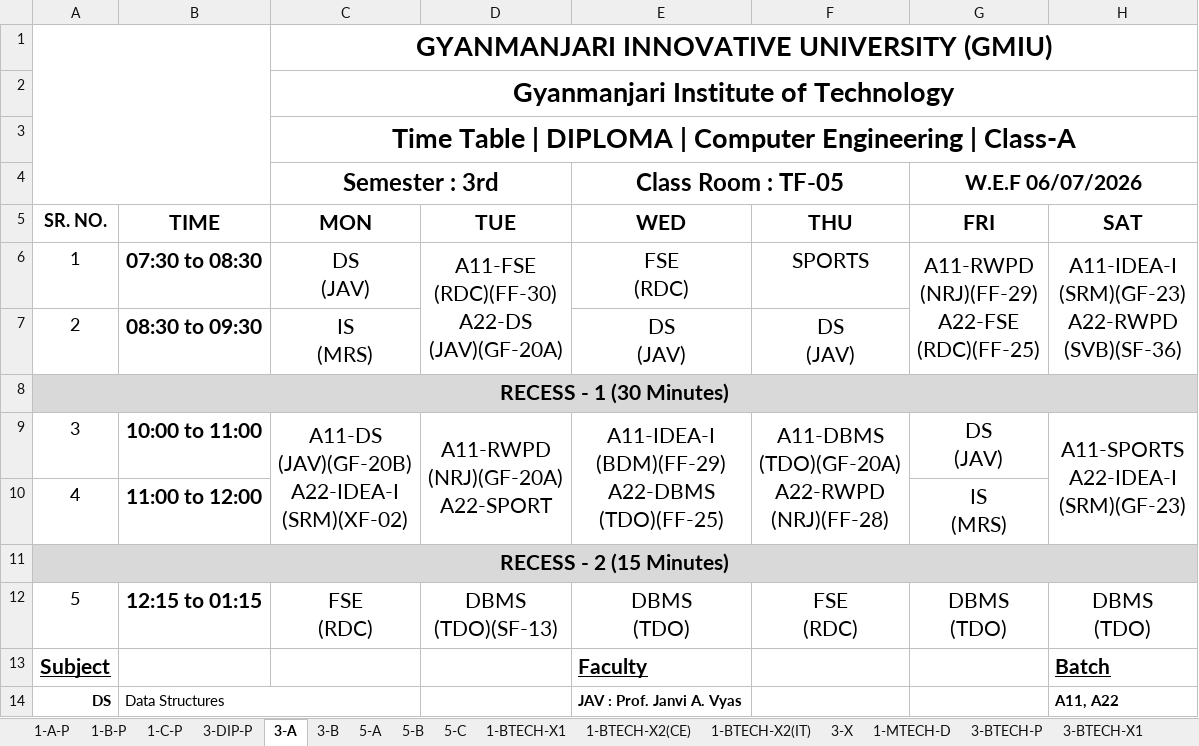
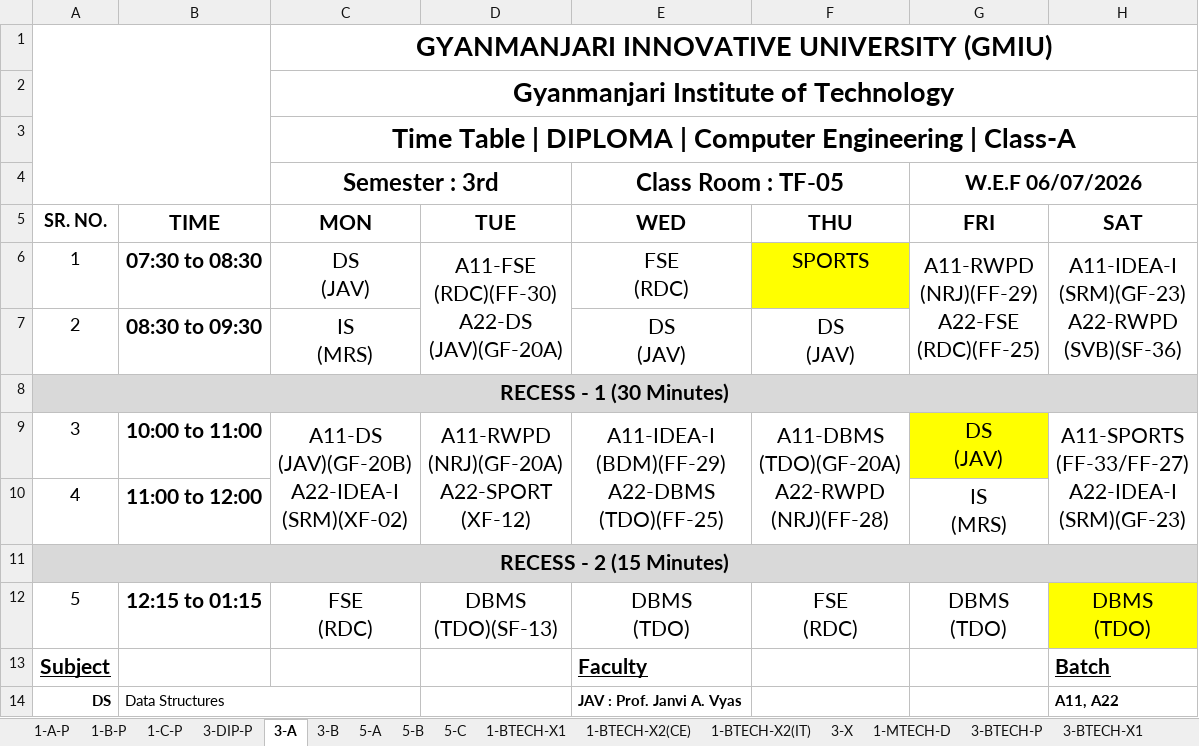
Before and after one commit to dkdholakiya/IT-Department, an Excel workbook: uploads/student_timetable/DRC-TIME TABLE.xlsx, sheet 3-A, drawn as a sheet; only a part is shown; values as stored, in another font and other column widths than the file's, no borders; charts and pictures not drawn; ↵ is a line break in a cell; the diff names each change by its address in the sheet, - before the commit and + after, or states it on an @@ line.

```diff
--- a/uploads/student_timetable/DRC-TIME TABLE.xlsx (sheet 3-A)
+++ b/uploads/student_timetable/DRC-TIME TABLE.xlsx (sheet 3-A)
-F6 fill: none
+F6 fill: #FFFF00
-D9: A11-RWPD ↵ (NRJ)(GF-20A) ↵ A22-SPORT
+D9: A11-RWPD ↵ (NRJ)(GF-20A) ↵ A22-SPORT ↵ (XF-12)
-G9 fill: none
+G9 fill: #FFFF00
-H9: A11-SPORTS ↵ A22-IDEA-I ↵ (SRM)(GF-23)
+H9: A11-SPORTS ↵ (FF-33/FF-27) ↵ A22-IDEA-I ↵ (SRM)(GF-23)
-H12 fill: none
+H12 fill: #FFFF00
```
Also changed, not shown: sheet 1-C-P, sheet 3-DIP-P, sheet 1-BTECH-X2(CE), charts or pictures, 1 other file.
